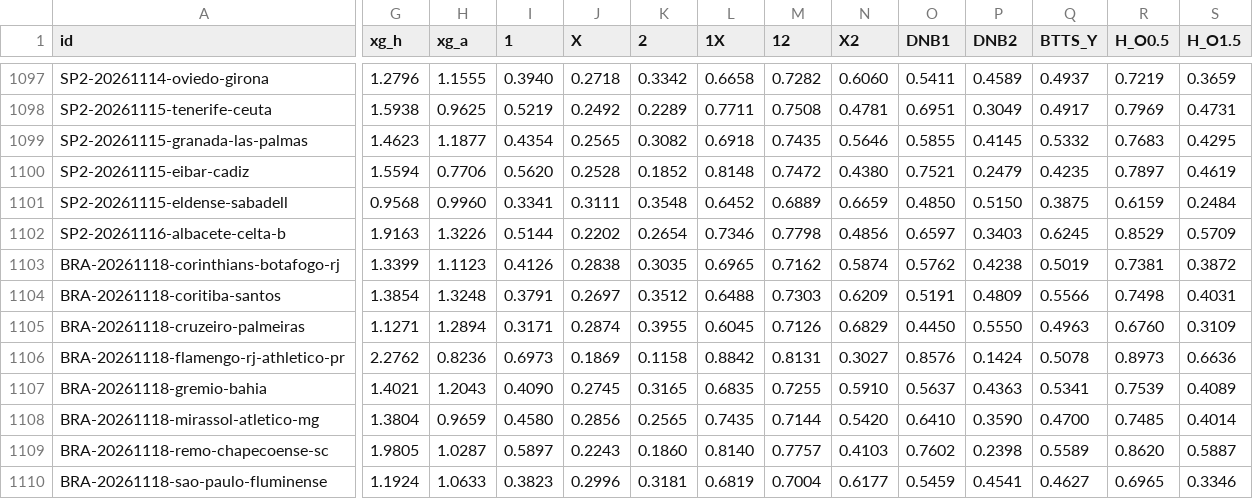
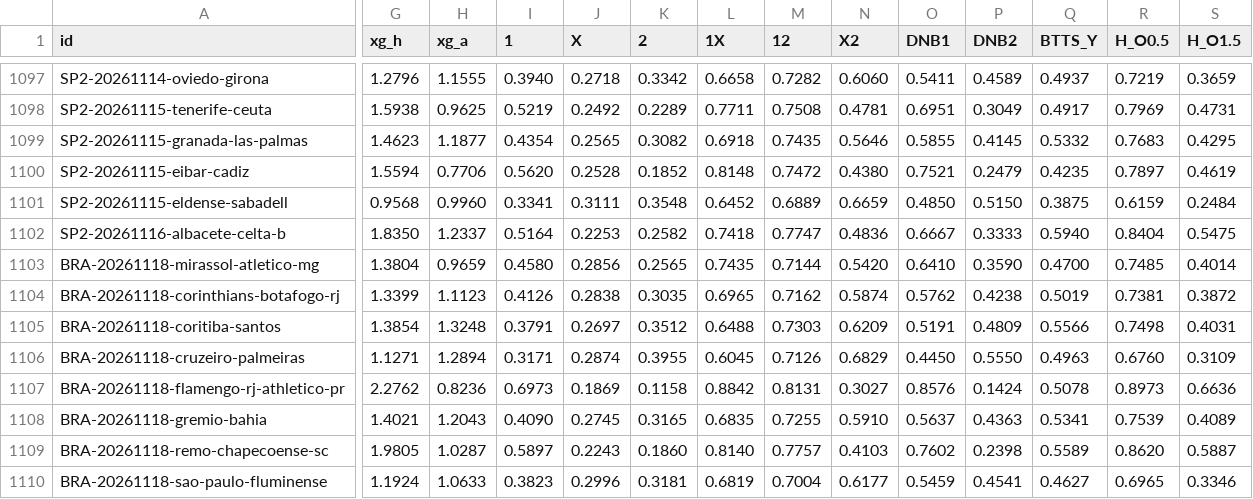
Before and after one commit to Stanwukong/footballseer, a CSV file: data/ledger.csv, drawn as a sheet; only a part is shown, gaps mark what is left out; the diff covers the shown part only; the diff names each change by its address in the sheet, - before the commit and + after, or states it on an @@ line.

Commit message:
data: predictions for 2026-11-16

```diff
--- a/data/ledger.csv
+++ b/data/ledger.csv
-G1102 (xg_h): 1.9163
+G1102 (xg_h): 1.8350
-H1102 (xg_a): 1.3226
+H1102 (xg_a): 1.2337
-I1102 (1): 0.5144
+I1102 (1): 0.5164
-J1102 (X): 0.2202
+J1102 (X): 0.2253
-K1102 (2): 0.2654
+K1102 (2): 0.2582
-L1102 (1X): 0.7346
+L1102 (1X): 0.7418
-M1102 (12): 0.7798
+M1102 (12): 0.7747
-N1102 (X2): 0.4856
+N1102 (X2): 0.4836
-O1102 (DNB1): 0.6597
+O1102 (DNB1): 0.6667
-P1102 (DNB2): 0.3403
+P1102 (DNB2): 0.3333
-Q1102 (BTTS_Y): 0.6245
+Q1102 (BTTS_Y): 0.5940
-R1102 (H_O0.5): 0.8529
+R1102 (H_O0.5): 0.8404
-S1102 (H_O1.5): 0.5709
+S1102 (H_O1.5): 0.5475
@@ row 1108 moved to row 1103: BRA-20261118-mirassol-atletico-mg @@
```
Also changed, not shown: 17 edited cells elsewhere in this file, 16 other files.
